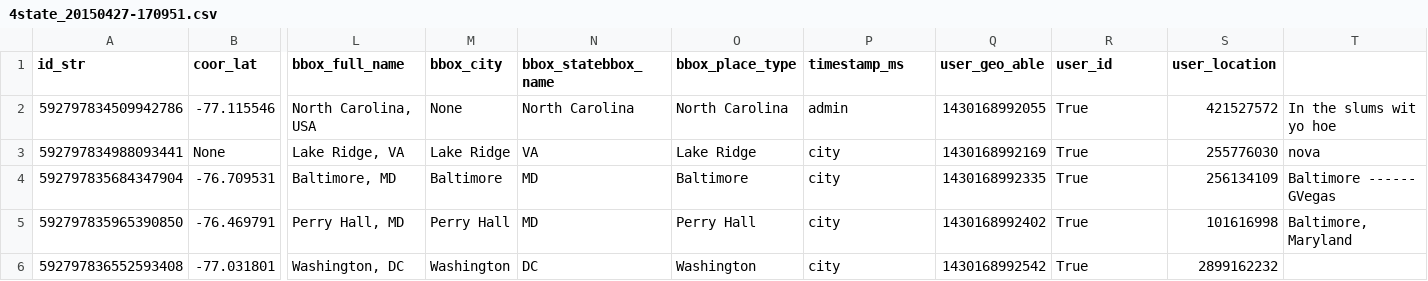
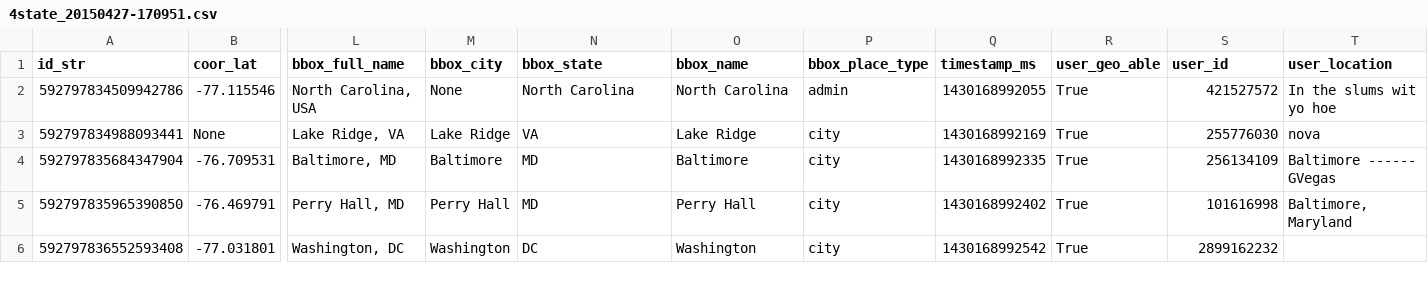
Before and after one commit to GeoBbox/geobbox, a CSV file: analysis/data/csv/micro_sample/4state_20150427-170951.csv, drawn as a sheet; only a part is shown, gaps mark what is left out; the diff names each change by its address in the sheet, - before the commit and + after, or states it on an @@ line.

```diff
--- a/analysis/data/csv/micro_sample/4state_20150427-170951.csv
+++ b/analysis/data/csv/micro_sample/4state_20150427-170951.csv
-N1: bbox_statebbox_name
+N1: bbox_state
-O1: bbox_place_type
+O1: bbox_name
-P1: timestamp_ms
+P1: bbox_place_type
-Q1: user_geo_able
+Q1: timestamp_ms
-R1: user_id
+R1: user_geo_able
-S1: user_location
+S1: user_id
-T1: (empty)
+T1: user_location
```
Also changed, not shown: analysis/data/csv/micro_sample/4state_20150427-175929.csv, analysis/data/csv/micro_sample/4state_20150427-183551.csv, 1 other file.
